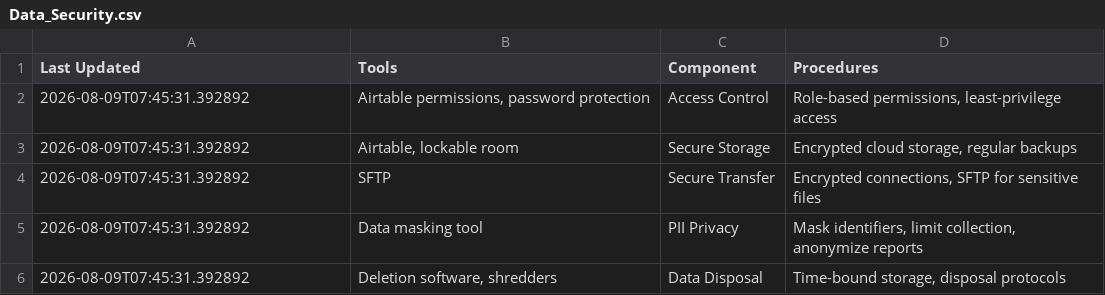
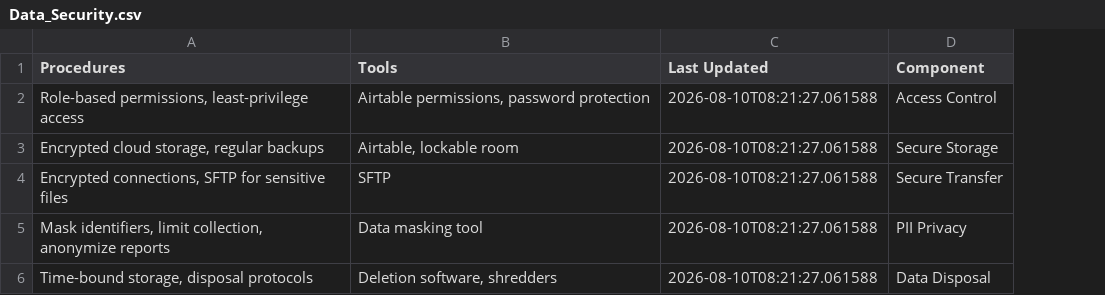
Before and after one commit to usapecrise/US-APEC-RISE-Risk-Monitoring-Suite, a CSV file: Data_Security.csv, drawn as a sheet; removed rows and columns are numbered as before the commit, all else as after; the diff names each change by its address in the sheet, - before the commit and + after, or states it on an @@ line.

```diff
--- a/Data_Security.csv
+++ b/Data_Security.csv
+column C (Last Updated), rows 2-6: all 2026-08-10T08:21:27.061588
-column D (Procedures), rows 2-6: Role-based permissions, least-privilege access | Encrypted cloud storage, regular backups | Encrypted connections, SFTP for sensitive files | Mask identifiers, limit collection, anonymize reports | Time-bound storage, disposal protocols
-A1: Last Updated
+A1: Procedures
-A2 (Procedures): 2026-08-09T07:45:31.392892
+A2 (Procedures): Role-based permissions, least-privilege access
-A3 (Procedures): 2026-08-09T07:45:31.392892
+A3 (Procedures): Encrypted cloud storage, regular backups
-A4 (Procedures): 2026-08-09T07:45:31.392892
+A4 (Procedures): Encrypted connections, SFTP for sensitive files
-A5 (Procedures): 2026-08-09T07:45:31.392892
+A5 (Procedures): Mask identifiers, limit collection, anonymize reports
-A6 (Procedures): 2026-08-09T07:45:31.392892
+A6 (Procedures): Time-bound storage, disposal protocols
```
Also changed, not shown: Data_Quality.csv, Feedback_Form_Data.csv, 27 other files.
